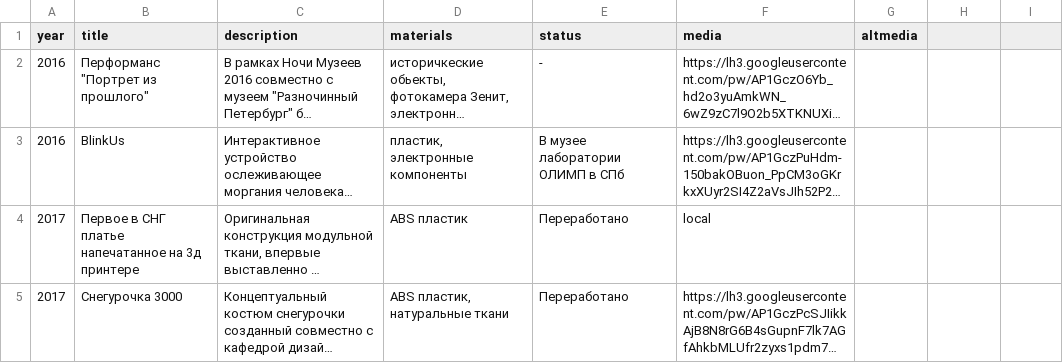
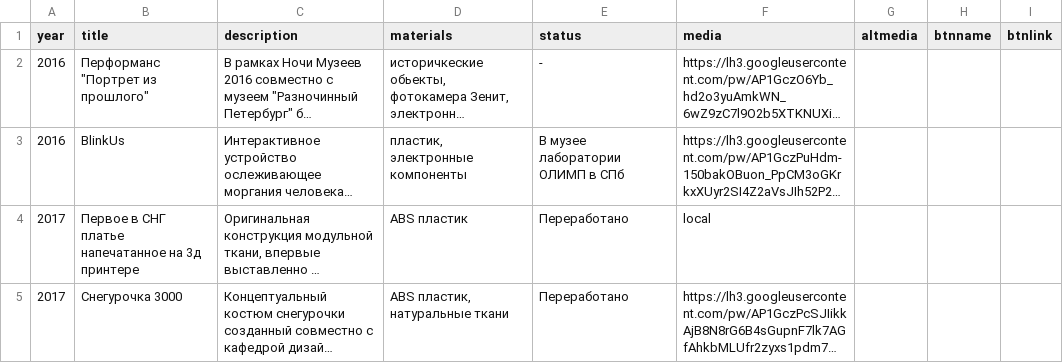
Before and after one commit to TheMarkest/themarkest.art, a CSV file: artportfolio.csv, drawn as a sheet; only a part is shown; long unchanged cells end in …; the diff names each change by its address in the sheet, - before the commit and + after, or states it on an @@ line.

Commit message:
csv btn

```diff
--- a/artportfolio.csv
+++ b/artportfolio.csv
-H1: (empty)
+H1: btnname
-I1: (empty)
+I1: btnlink
```
